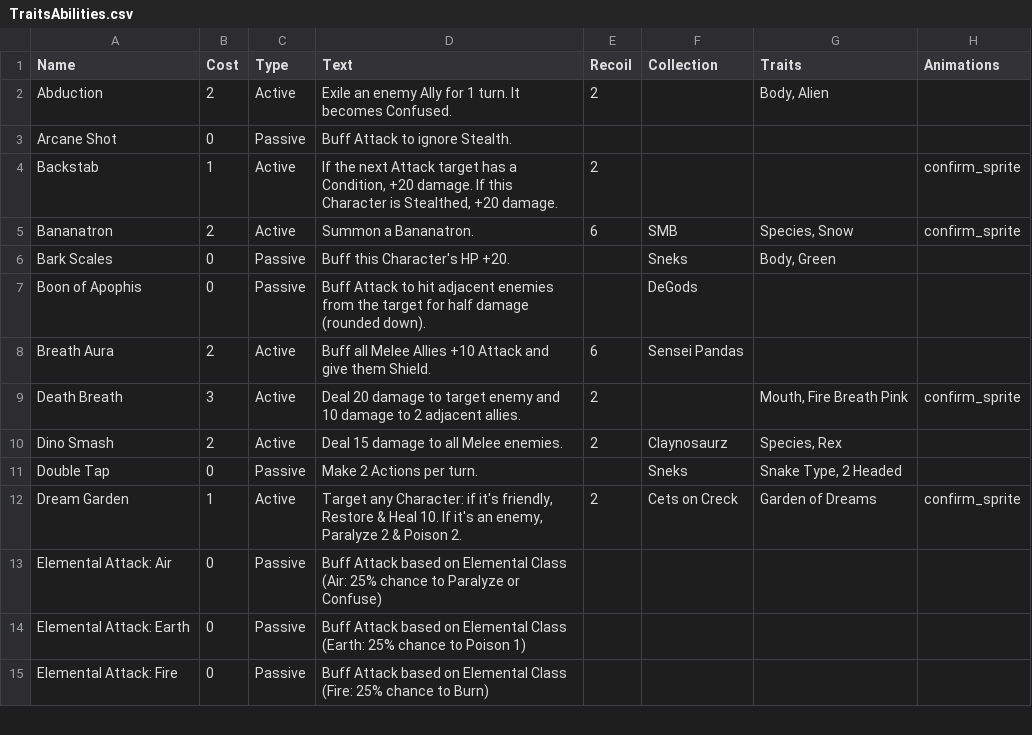
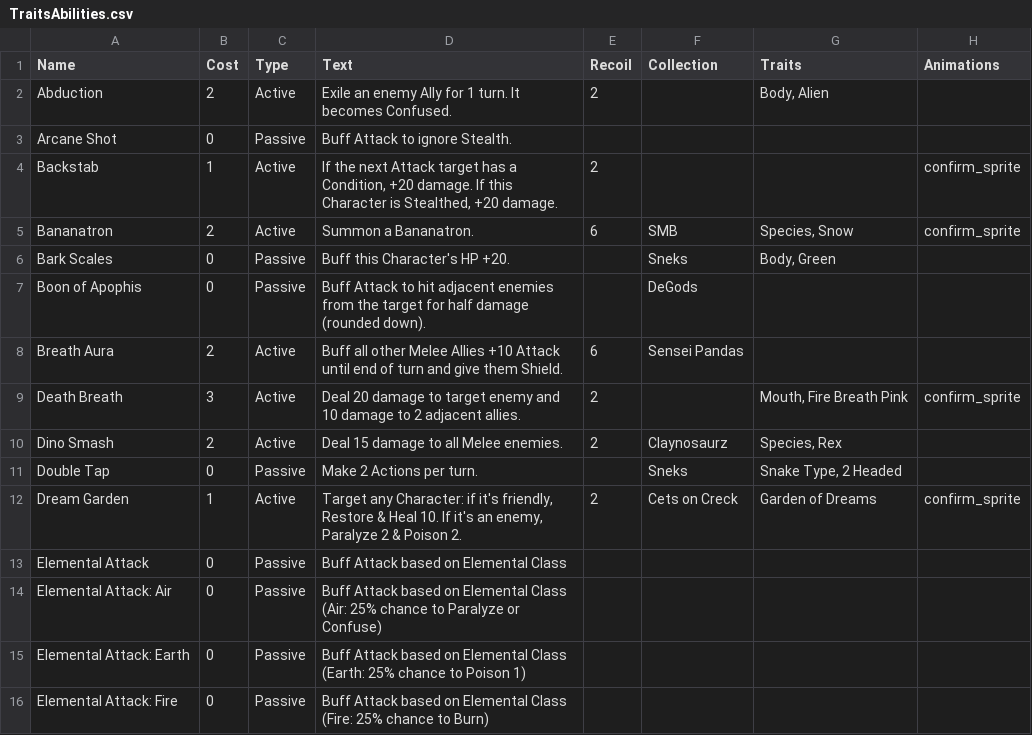
Before and after one commit to lvcsantos/play-SoulGate, a CSV file: html5game/TraitsAbilities.csv, drawn as a sheet; only a part is shown; the diff covers the shown part only.

```diff
--- a/html5game/TraitsAbilities.csv
+++ b/html5game/TraitsAbilities.csv
@@ -7,3 +7,3 @@ Bark Scales,0,Passive,Buff this Character's HP +20.,,Sneks,"Body, Green",
 Boon of Apophis,0,Passive,Buff Attack to hit adjacent enemies from the target for half damage (rounded down).,,DeGods,,
-Breath Aura,2,Active,Buff all Melee Allies +10 Attack and give them Shield. ,6,Sensei Pandas,,
+Breath Aura,2,Active,Buff all other Melee Allies +10 Attack until end of turn and give them Shield. ,6,Sensei Pandas,,
 Death Breath,3,Active,Deal 20 damage to target enemy and 10 damage to 2 adjacent allies.,2,,"Mouth, Fire Breath Pink",confirm_sprite
@@ -12,2 +12,3 @@ Double Tap,0,Passive,Make 2 Actions per turn.,,Sneks,"Snake Type, 2 Headed",
 Dream Garden,1,Active,"Target any Character: if it's friendly, Restore & Heal 10. If it's an enemy, Paralyze 2 & Poison 2.",2,Cets on Creck,Garden of Dreams,confirm_sprite
+Elemental Attack,0,Passive,Buff Attack based on Elemental Class,,,,
 Elemental Attack: Air,0,Passive,Buff Attack based on Elemental Class (Air: 25% chance to Paralyze or Confuse),,,,
```
Also changed, not shown: 1 added row and 13 edited cells elsewhere in this file, 16 other files.
